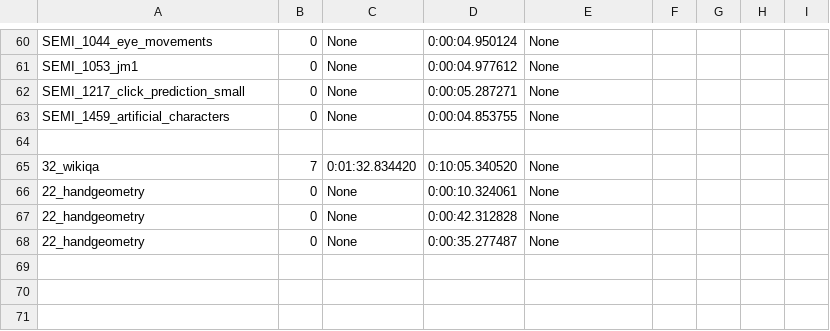
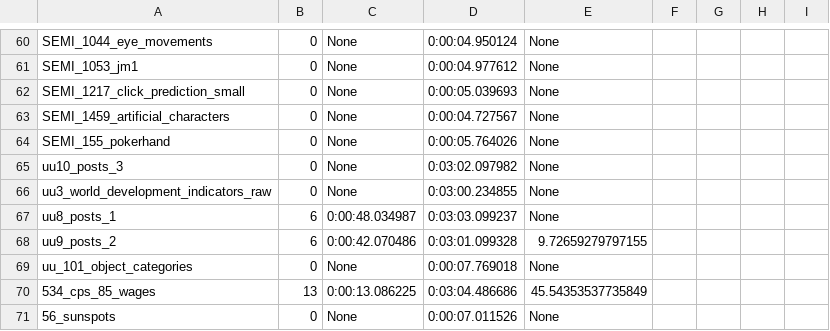
Before and after one commit to VIDA-NYU/alphad3m, a CSV file: statistics_datasets.csv, drawn as a sheet; only a part is shown, gaps mark what is left out.

```diff
--- a/statistics_datasets.csv
+++ b/statistics_datasets.csv
@@ -61,8 +61,11 @@ SEMI_1044_eye_movements	0	None	0:00:04.950124	None
 SEMI_1053_jm1	0	None	0:00:04.977612	None
-SEMI_1217_click_prediction_small	0	None	0:00:05.287271	None
-SEMI_1459_artificial_characters	0	None	0:00:04.853755	None
-
-32_wikiqa	7	0:01:32.834420	0:10:05.340520	None
-22_handgeometry	0	None	0:00:10.324061	None
-22_handgeometry	0	None	0:00:42.312828	None
-22_handgeometry	0	None	0:00:35.277487	None
+SEMI_1217_click_prediction_small	0	None	0:00:05.039693	None
+SEMI_1459_artificial_characters	0	None	0:00:04.727567	None
+SEMI_155_pokerhand	0	None	0:00:05.764026	None
+uu10_posts_3	0	None	0:03:02.097982	None
+uu3_world_development_indicators_raw	0	None	0:03:00.234855	None
+uu8_posts_1	6	0:00:48.034987	0:03:03.099237	None
+uu9_posts_2	6	0:00:42.070486	0:03:01.099328	9.72659279797155
+uu_101_object_categories	0	None	0:00:07.769018	None
+534_cps_85_wages	13	0:00:13.086225	0:03:04.486686	45.54353537735849
+56_sunspots	0	None	0:00:07.011526	None
```
Also changed, not shown: 4 other files.
